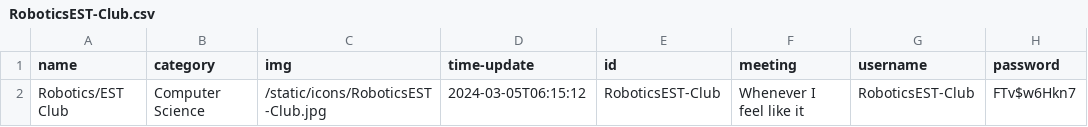
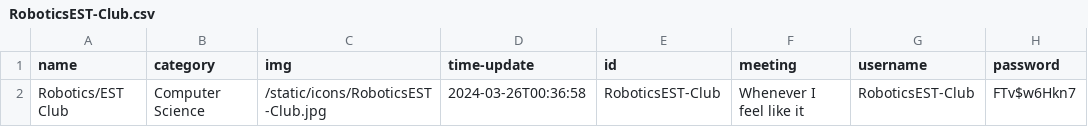
Before and after one commit to AV-01/RHS-Club-Site, a CSV file: static/data/RoboticsEST-Club/RoboticsEST-Club.csv, drawn as a sheet.

```diff
--- a/static/data/RoboticsEST-Club/RoboticsEST-Club.csv
+++ b/static/data/RoboticsEST-Club/RoboticsEST-Club.csv
@@ -1,2 +1,2 @@
 name,category,img,time-update,id,meeting,username,password
-Robotics/EST Club,Computer Science,/static/icons/RoboticsEST-Club.jpg,2024-03-05T06:15:12,RoboticsEST-Club,Whenever I feel like it,RoboticsEST-Club,FTv$w6Hkn7
+Robotics/EST Club,Computer Science,/static/icons/RoboticsEST-Club.jpg,2024-03-26T00:36:58,RoboticsEST-Club,Whenever I feel like it,RoboticsEST-Club,FTv$w6Hkn7
```
Also changed, not shown: static/data/club-data.csv, 6 other files.
